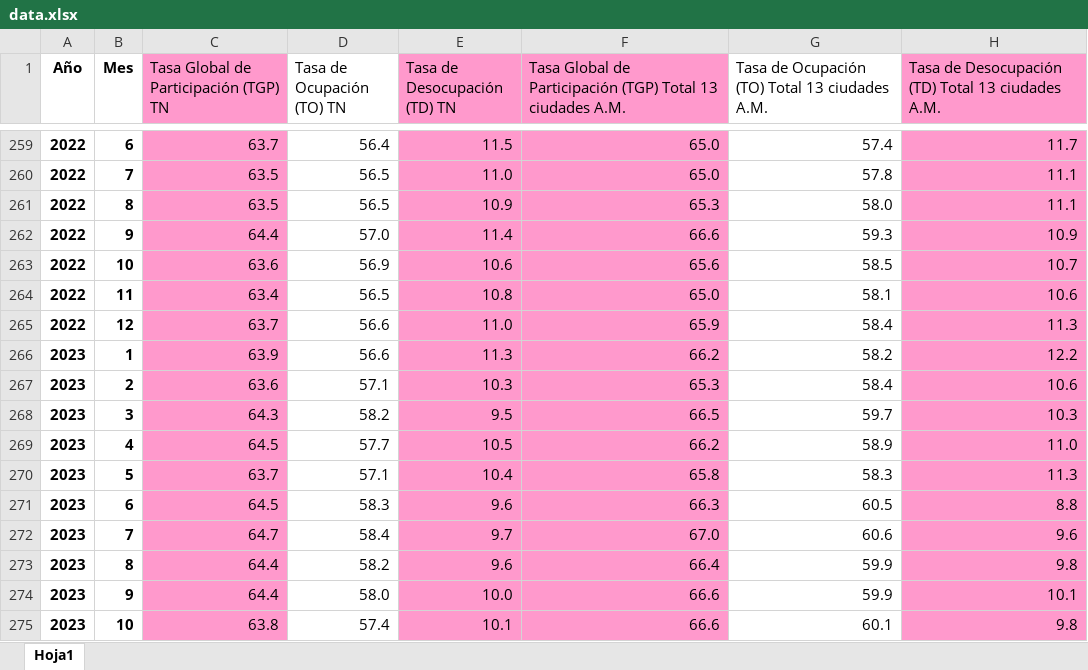
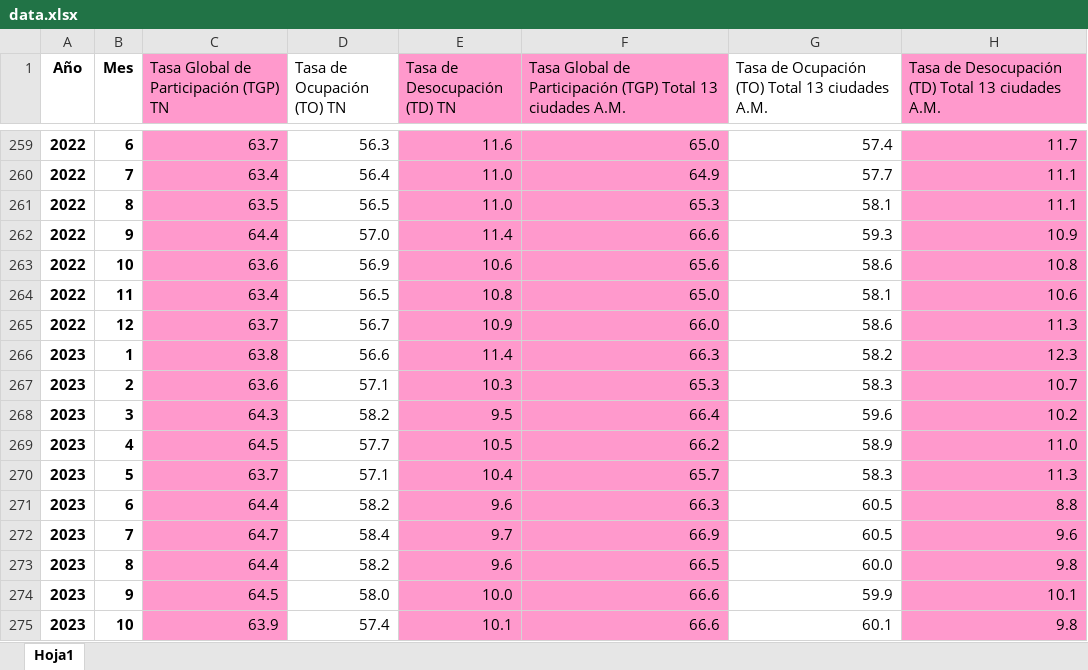
Before and after one commit to migue-08/Labour_market, an Excel workbook: data.xlsx, sheet Hoja1, drawn as a sheet; only a part is shown, gaps mark what is left out; values as stored, in another font and other column widths than the file's, no borders; the diff covers the shown part only; the diff names each change by its address in the sheet, - before the commit and + after, or states it on an @@ line.

```diff
--- a/data.xlsx (sheet Hoja1)
+++ b/data.xlsx (sheet Hoja1)
-D259 (Tasa de Ocupación (TO) TN): 56.4
+D259 (Tasa de Ocupación (TO) TN): 56.3
-E259 (Tasa de Desocupación (TD) TN): 11.5
+E259 (Tasa de Desocupación (TD) TN): 11.6
-C260: 63.5
+C260: 63.4
-D260 (Tasa de Ocupación (TO) TN): 56.5
+D260 (Tasa de Ocupación (TO) TN): 56.4
-F260: 65.0
+F260: 64.9
-G260: 57.8
+G260: 57.7
-E261 (Tasa de Desocupación (TD) TN): 10.9
+E261 (Tasa de Desocupación (TD) TN): 11.0
-G261: 58.0
+G261: 58.1
-G263: 58.5
+G263: 58.6
-H263: 10.7
+H263: 10.8
-D265 (Tasa de Ocupación (TO) TN): 56.6
+D265 (Tasa de Ocupación (TO) TN): 56.7
-E265 (Tasa de Desocupación (TD) TN): 11.0
+E265 (Tasa de Desocupación (TD) TN): 10.9
-F265: 65.9
+F265: 66.0
-G265: 58.4
+G265: 58.6
-C266: 63.9
+C266: 63.8
-E266 (Tasa de Desocupación (TD) TN): 11.3
+E266 (Tasa de Desocupación (TD) TN): 11.4
-F266: 66.2
+F266: 66.3
-H266: 12.2
+H266: 12.3
-G267: 58.4
+G267: 58.3
-H267: 10.6
+H267: 10.7
-F268: 66.5
+F268: 66.4
-G268: 59.7
+G268: 59.6
-H268: 10.3
+H268: 10.2
-F270: 65.8
+F270: 65.7
-C271: 64.5
+C271: 64.4
-D271 (Tasa de Ocupación (TO) TN): 58.3
+D271 (Tasa de Ocupación (TO) TN): 58.2
-F272: 67.0
+F272: 66.9
-G272: 60.6
+G272: 60.5
-F273: 66.4
+F273: 66.5
-G273: 59.9
+G273: 60.0
-C274: 64.4
+C274: 64.5
-C275: 63.8
+C275: 63.9
```
Also changed, not shown: 13 added rows, 1 removed row and 72 edited cells elsewhere in this sheet, 1 other file.
